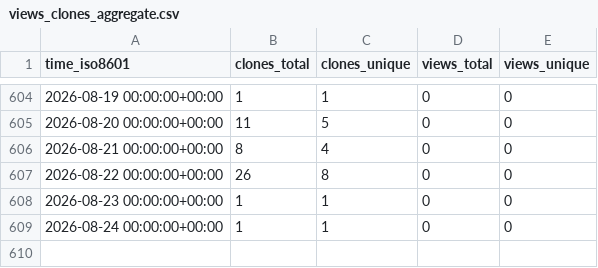
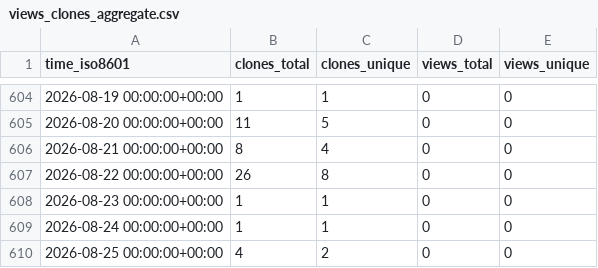
Before and after one commit to cubicleguy/ess_matlab_uart, a CSV file: cubicleguy/ess_matlab_uart/ghrs-data/views_clones_aggregate.csv, drawn as a sheet; only a part is shown, gaps mark what is left out.

```diff
--- a/cubicleguy/ess_matlab_uart/ghrs-data/views_clones_aggregate.csv
+++ b/cubicleguy/ess_matlab_uart/ghrs-data/views_clones_aggregate.csv
@@ -609 +609,2 @@ time_iso8601,clones_total,clones_unique,views_total,views_unique
 2026-08-24 00:00:00+00:00,1,1,0,0
+2026-08-25 00:00:00+00:00,4,2,0,0
```
Also changed, not shown: 1 other file.
